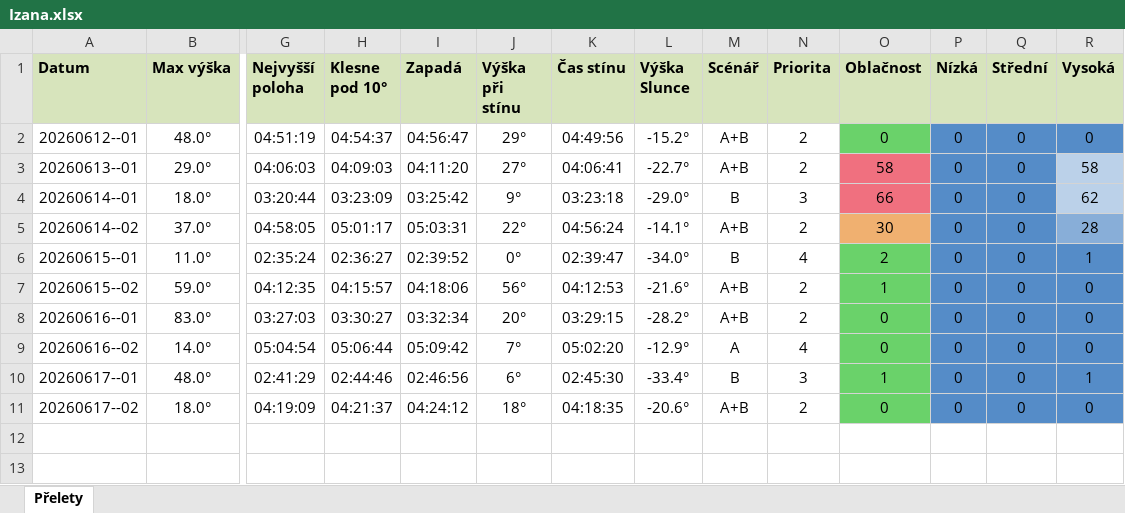
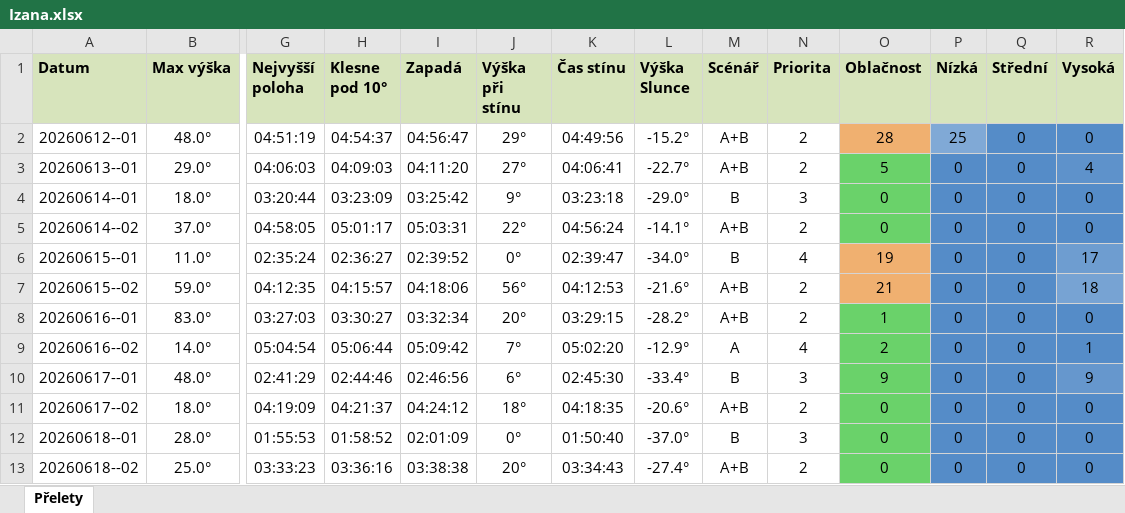
Before and after one commit to LASAR-DoSpace/LASARsat-Transit-Table, an Excel workbook: output/Izana.xlsx, sheet Přelety, drawn as a sheet; only a part is shown, gaps mark what is left out; values as stored, in another font and other column widths than the file's, no borders; conditional formats not drawn; rows hold the shown columns only; the diff names each change by its address in the sheet, - before the commit and + after, or states it on an @@ line.

```diff
--- a/output/Izana.xlsx (sheet Přelety)
+++ b/output/Izana.xlsx (sheet Přelety)
-O2 (Oblačnost): 0
+O2 (Oblačnost): 28
-O2 fill: #6AD26A
+O2 fill: #F0B070
-P2 (Nízká): 0
+P2 (Nízká): 25
-P2 fill: #558CC8
+P2 fill: #80A9D6
-O3 (Oblačnost): 58
+O3 (Oblačnost): 5
-O3:O4 fill: #F0707F
+O3:O4 fill: #6AD26A
-R3 (Vysoká): 58
+R3 (Vysoká): 4
-R3 fill: #BBD1E9
+R3 fill: #5E92CB
-O4 (Oblačnost): 66
+O4 (Oblačnost): 0
-R4 (Vysoká): 62
+R4 (Vysoká): 0
-R4 fill: #BBD1E9
+R4 fill: #558CC8
-O5 (Oblačnost): 30
+O5 (Oblačnost): 0
-O5 fill: #F0B070
+O5 fill: #6AD26A
-R5 (Vysoká): 28
+R5 (Vysoká): 0
-R5 fill: #88AED8
+R5 fill: #558CC8
-O6 (Oblačnost): 2
+O6 (Oblačnost): 19
-O6:O7 fill: #6AD26A
+O6:O7 fill: #F0B070
-R6 (Vysoká): 1
+R6 (Vysoká): 17
-R6 fill: #558CC8
+R6 fill: #6E9DD0
-O7 (Oblačnost): 1
+O7 (Oblačnost): 21
-R7 (Vysoká): 0
+R7 (Vysoká): 18
-R7 fill: #558CC8
+R7 fill: #77A3D3
-O8 (Oblačnost): 0
+O8 (Oblačnost): 1
-O9 (Oblačnost): 0
+O9 (Oblačnost): 2
-R9 (Vysoká): 0
+R9 (Vysoká): 1
-O10 (Oblačnost): 1
+O10 (Oblačnost): 9
-R10 (Vysoká): 1
+R10 (Vysoká): 9
+row 12: 20260618--01 | 28.0° | 01:55:53 | 01:58:52 | 02:01:09 | 0° | 01:50:40 | -37.0° | B | 3 | 0 | 0 | 0 | 0
+row 13: 20260618--02 | 25.0° | 03:33:23 | 03:36:16 | 03:38:38 | 20° | 03:34:43 | -27.4° | A+B | 2 | 0 | 0 | 0 | 0
```
Also changed, not shown: output/HaP_Teplice.xlsx, 1 other file.
